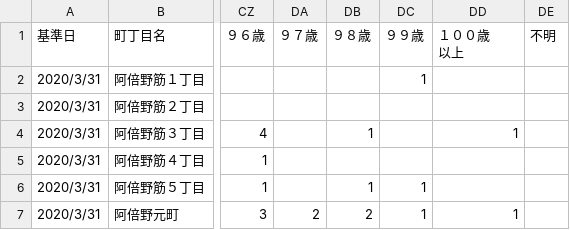
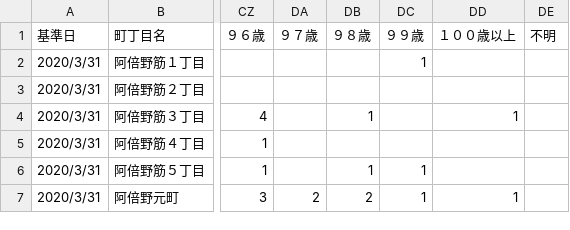
Before and after one commit to tadakazu1972/osakacitymap, a CSV file: abeno.csv, drawn as a sheet; only a part is shown, gaps mark what is left out; ↵ is a line break in a cell; the diff names each change by its address in the sheet, - before the commit and + after, or states it on an @@ line.

```diff
--- a/abeno.csv
+++ b/abeno.csv
-DD1: １００歳 ↵ 以上
+DD1: １００歳以上
```
Also changed, not shown: asahi.csv, chuo.csv, 22 other files.
